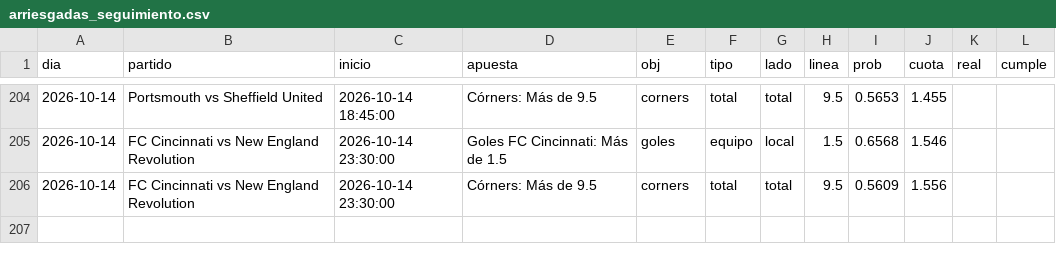
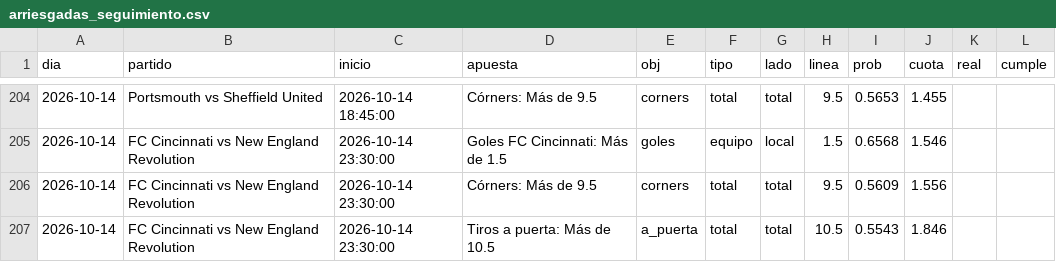
Before and after one commit to HectorMontiel/mundial-2026-predictor, a CSV file: arriesgadas_seguimiento.csv, drawn as a sheet; only a part is shown, gaps mark what is left out; the diff names each change by its address in the sheet, - before the commit and + after, or states it on an @@ line.

```diff
--- a/arriesgadas_seguimiento.csv
+++ b/arriesgadas_seguimiento.csv
+row 207: 2026-10-14 | FC Cincinnati vs New England Revolution | 2026-10-14 23:30:00 | Tiros a puerta: Más de 10.5 | a_puerta | total | total | 10.5 | 0.5543 | 1.846
```
Also changed, not shown: analisis_seguimiento.csv, remates_fotmob_equipos.csv, 24 other files.
